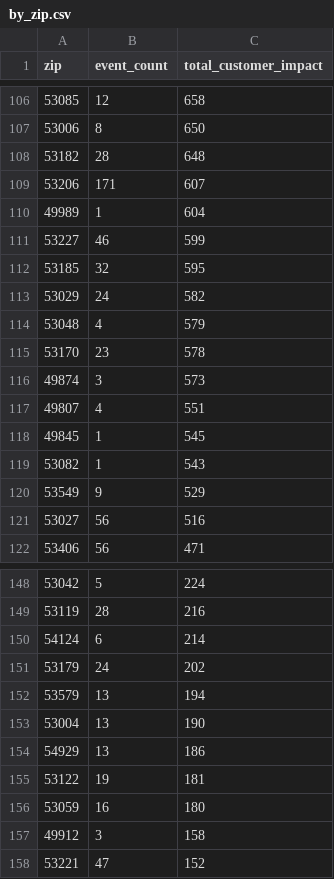
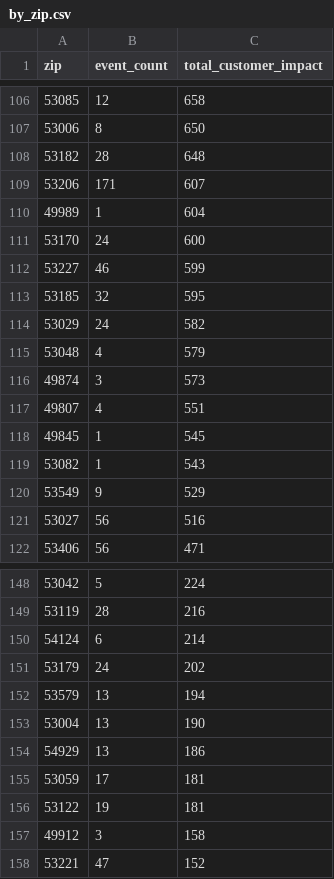
Before and after one commit to tmoody1973/mke-power-outage-tracker, a CSV file: data/by_zip.csv, drawn as a sheet; only a part is shown, gaps mark what is left out; removed rows and columns are numbered as before the commit, all else as after; the diff names each change by its address in the sheet, - before the commit and + after, or states it on an @@ line.

```diff
--- a/data/by_zip.csv
+++ b/data/by_zip.csv
+row 111: 53170 | 24 | 600
-row 115: 53170 | 23 | 578
+row 155: 53059 | 17 | 181
-row 156: 53059 | 16 | 180
```
Also changed, not shown: 5 other files.
